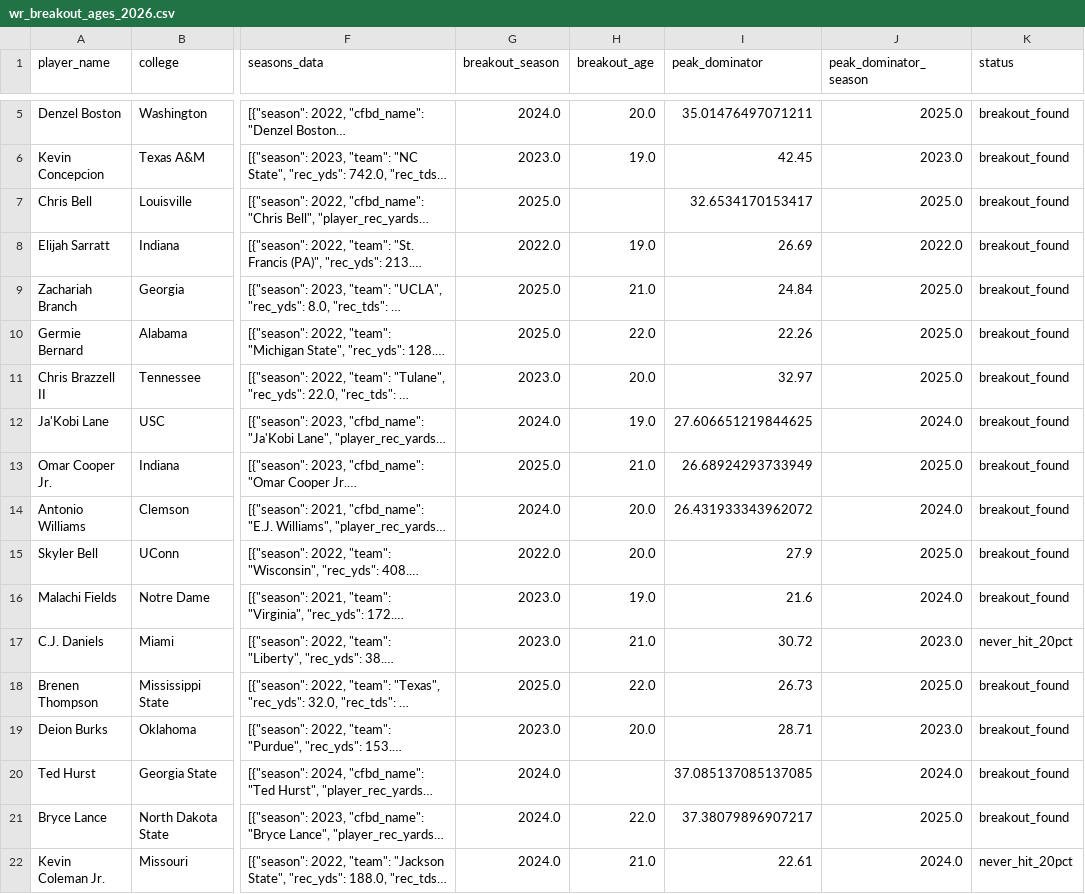
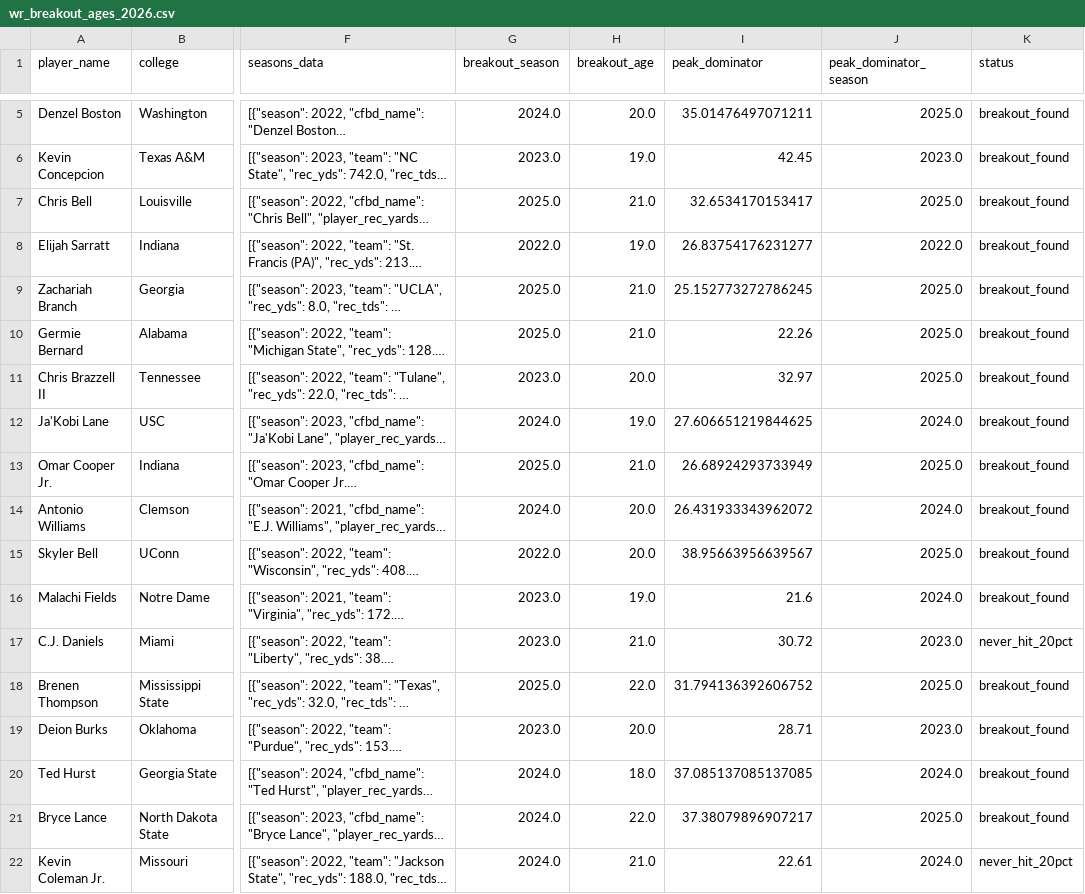
Before and after one commit to LavacheBeadsman/SlapModelV3, a CSV file: data/wr_breakout_ages_2026.csv, drawn as a sheet; only a part is shown, gaps mark what is left out; long unchanged cells end in …; the diff covers the shown part only; the diff names each change by its address in the sheet, - before the commit and + after, or states it on an @@ line.

```diff
--- a/data/wr_breakout_ages_2026.csv
+++ b/data/wr_breakout_ages_2026.csv
-H7 (breakout_age): (empty)
+H7 (breakout_age): 21.0
-I8 (peak_dominator): 26.69
+I8 (peak_dominator): 26.83754176231277
-I9 (peak_dominator): 24.84
+I9 (peak_dominator): 25.152773272786245
-H10 (breakout_age): 22.0
+H10 (breakout_age): 21.0
-I15 (peak_dominator): 27.9
+I15 (peak_dominator): 38.95663956639567
-I18 (peak_dominator): 26.73
+I18 (peak_dominator): 31.794136392606752
-H20 (breakout_age): (empty)
+H20 (breakout_age): 18.0
```
Also changed, not shown: 40 edited cells elsewhere in this file, data/te_2026_prospects_final.csv, data/te_backtest_master.csv, 6 other files.
